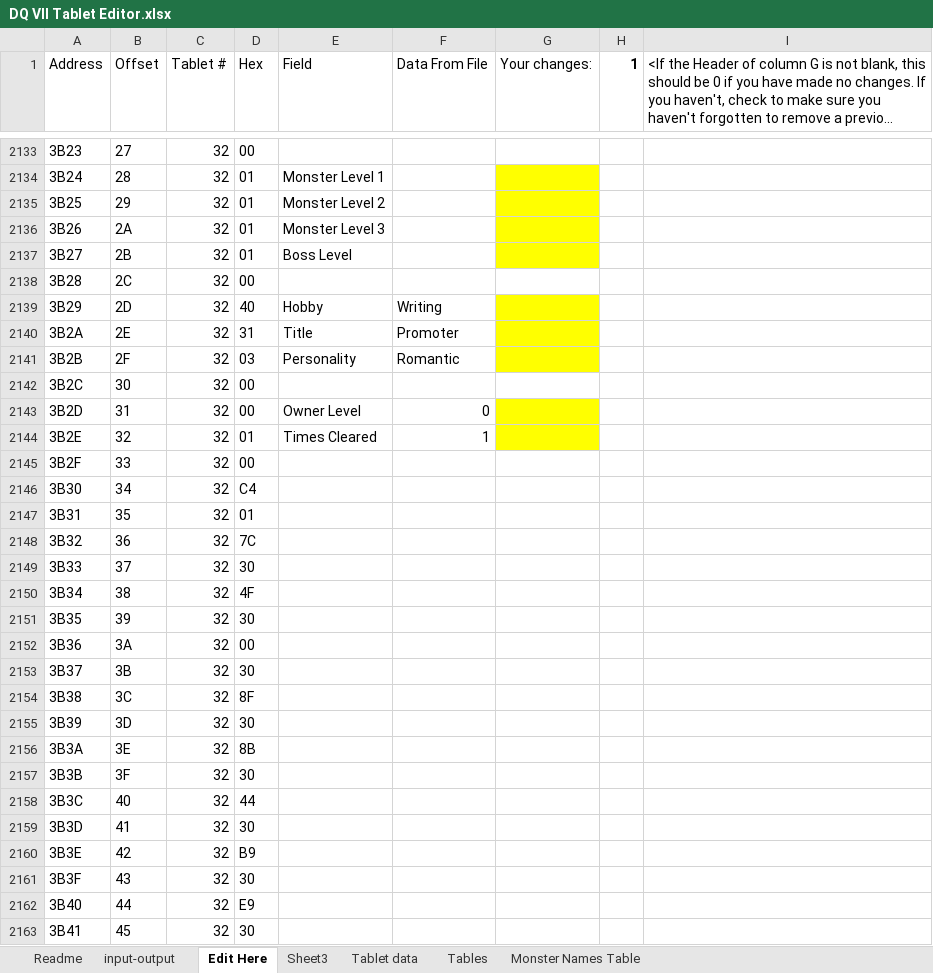
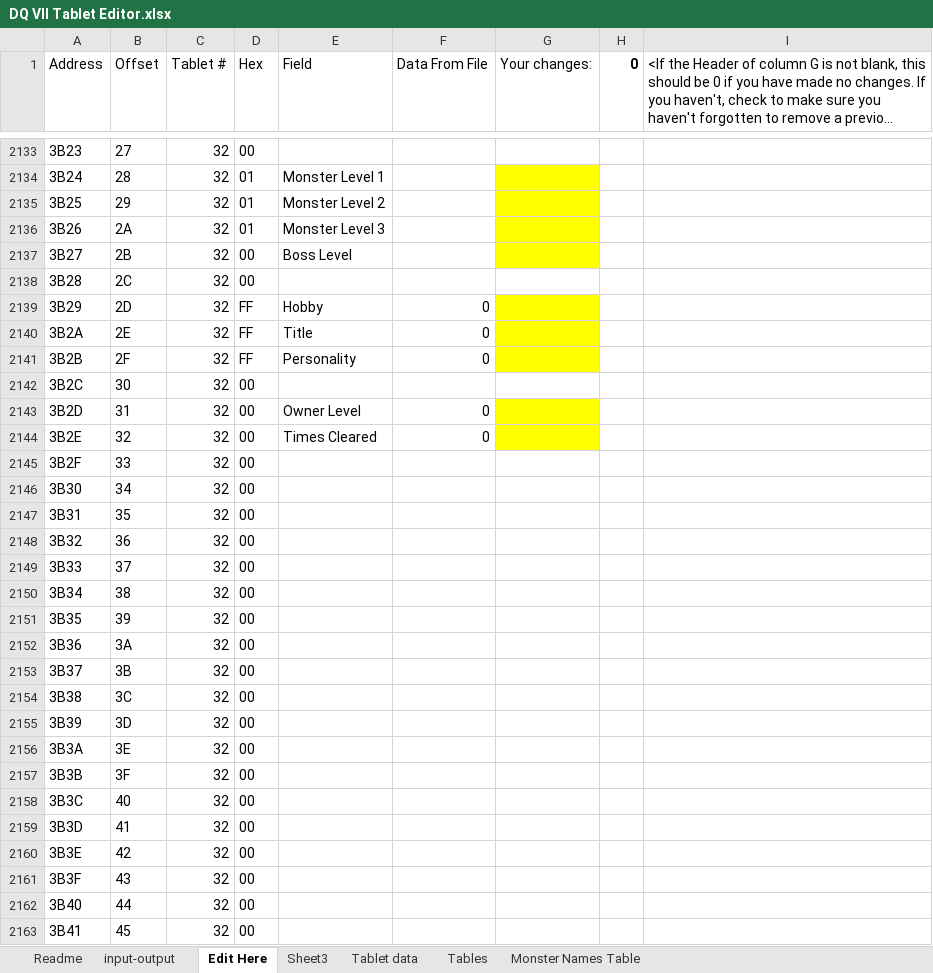
Before and after one commit to ABZB/DQ-VII-Tablet-Editor, an Excel workbook: output/DQ VII Tablet Editor.xlsx, sheet Edit Here, drawn as a sheet; only a part is shown, gaps mark what is left out; long unchanged cells end in …; values as stored, in another font and other column widths than the file's, no borders; the diff covers the shown part only; the diff names each change by its address in the sheet, - before the commit and + after, or states it on an @@ line.

```diff
--- a/output/DQ VII Tablet Editor.xlsx (sheet Edit Here)
+++ b/output/DQ VII Tablet Editor.xlsx (sheet Edit Here)
-H1: 1
+H1: 0
-D2137 (Hex): 01
+D2137 (Hex): 00
-D2139 (Hex): 40
+D2139 (Hex): FF
-F2139 (Data From File): Writing
+F2139 (Data From File): 0
-D2140 (Hex): 31
+D2140 (Hex): FF
-F2140 (Data From File): Promoter
+F2140 (Data From File): 0
-D2141 (Hex): 03
+D2141 (Hex): FF
-F2141 (Data From File): Romantic
+F2141 (Data From File): 0
-D2144 (Hex): 01
+D2144 (Hex): 00
-F2144 (Data From File): 1
+F2144 (Data From File): 0
-D2146 (Hex): C4
+D2146 (Hex): 00
-D2147 (Hex): 01
+D2147 (Hex): 00
-D2148 (Hex): 7C
+D2148 (Hex): 00
-D2149 (Hex): 30
+D2149 (Hex): 00
-D2150 (Hex): 4F
+D2150 (Hex): 00
-D2151 (Hex): 30
+D2151 (Hex): 00
-D2153 (Hex): 30
+D2153 (Hex): 00
-D2154 (Hex): 8F
+D2154 (Hex): 00
-D2155 (Hex): 30
+D2155 (Hex): 00
-D2156 (Hex): 8B
+D2156 (Hex): 00
-D2157 (Hex): 30
+D2157 (Hex): 00
-D2158 (Hex): 44
+D2158 (Hex): 00
-D2159 (Hex): 30
+D2159 (Hex): 00
-D2160 (Hex): B9
+D2160 (Hex): 00
-D2161 (Hex): 30
+D2161 (Hex): 00
-D2162 (Hex): E9
+D2162 (Hex): 00
-D2163 (Hex): 30
+D2163 (Hex): 00
```
Also changed, not shown: 1122 edited cells elsewhere in this sheet, sheet Tablet data, sheet input-output, formulas that keep their value, hidden cells, 1 other file.
